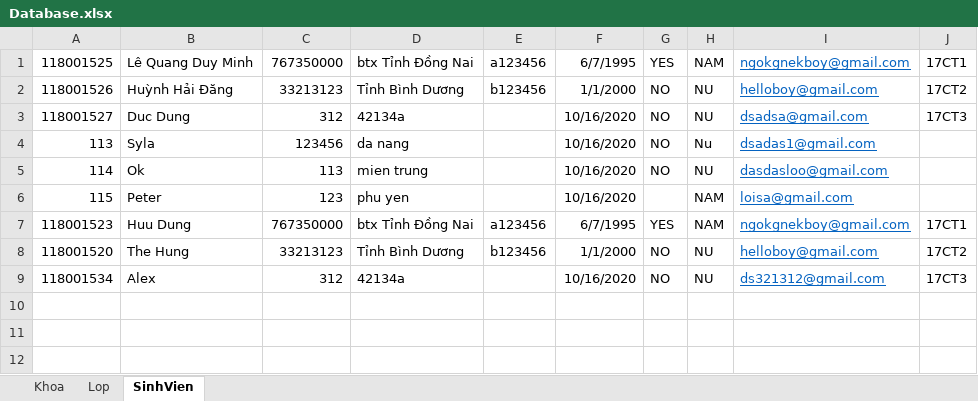
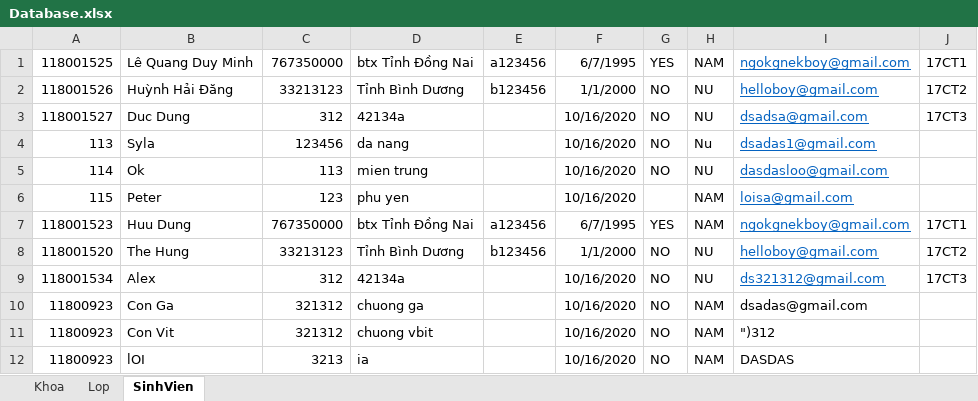
Before and after one commit to duyminh9595/ProjectQLSV_Final_18CT113, an Excel workbook: WindowsFormsApp2/bin/Debug/Database.xlsx, sheet SinhVien, drawn as a sheet; values as stored, in another font and other column widths than the file's, no borders; the diff names each change by its address in the sheet, - before the commit and + after, or states it on an @@ line.

```diff
--- a/WindowsFormsApp2/bin/Debug/Database.xlsx (sheet SinhVien)
+++ b/WindowsFormsApp2/bin/Debug/Database.xlsx (sheet SinhVien)
+row 10: 11800923 | Con Ga | 321312 | chuong ga |  | 10/16/2020 | NO | NAM | dsadas@gmail.com
+row 11: 11800923 | Con Vit | 321312 | chuong vbit |  | 10/16/2020 | NO | NAM | ")312
+row 12: 11800923 | lOI | 3213 | ia |  | 10/16/2020 | NO | NAM | DASDAS
```
Also changed, not shown: 10 other files.
